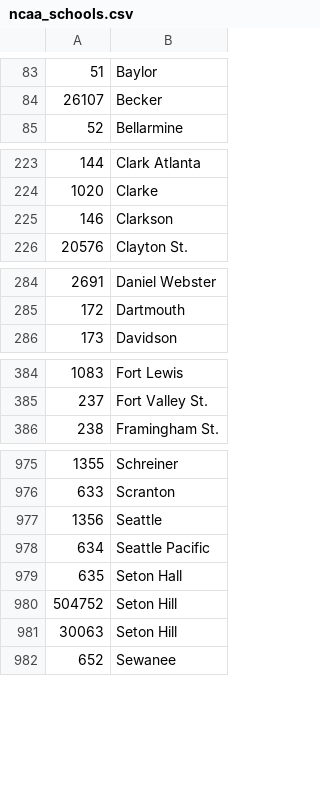
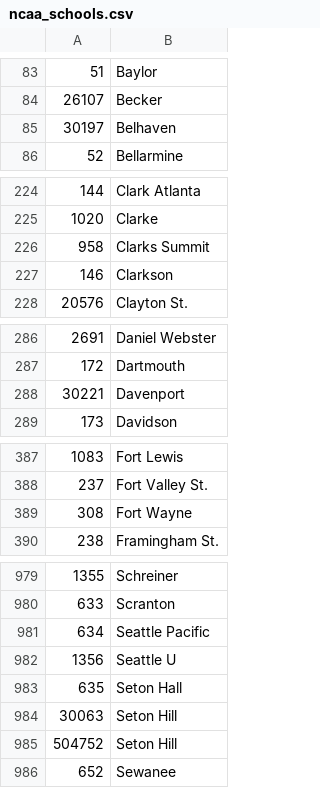
Before and after one commit to octonion/lacrosse, a CSV file: ncaa/csv/ncaa_schools.csv, drawn as a sheet; only a part is shown, gaps mark what is left out; the diff covers the shown part only.

```diff
--- a/ncaa/csv/ncaa_schools.csv
+++ b/ncaa/csv/ncaa_schools.csv
@@ -84,2 +84,3 @@
 26107,Becker
+30197,Belhaven
 52,Bellarmine
@@ -224,2 +225,3 @@
 1020,Clarke
+958,Clarks Summit
 146,Clarkson
@@ -285,2 +287,3 @@
 172,Dartmouth
+30221,Davenport
 173,Davidson
@@ -385,2 +388,3 @@
 237,Fort Valley St.
+308,Fort Wayne
 238,Framingham St.
@@ -976,7 +980,7 @@
 633,Scranton
-1356,Seattle
 634,Seattle Pacific
+1356,Seattle U
 635,Seton Hall
+30063,Seton Hill
 504752,Seton Hill
-30063,Seton Hill
 652,Sewanee
```
Also changed, not shown: 2 added rows, 3 removed rows, 4 moved rows and 4 edited cells elsewhere in this file, ncaa/csv/ncaa_divisions.csv, ncaa/csv/ncaa_games_2016.csv, 26 other files.
